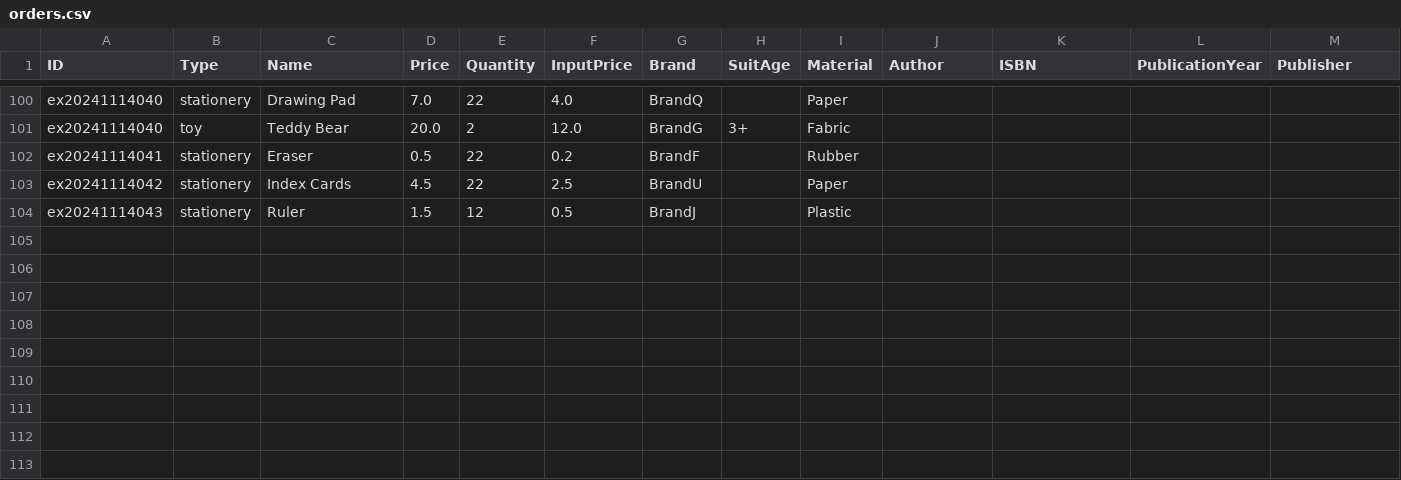
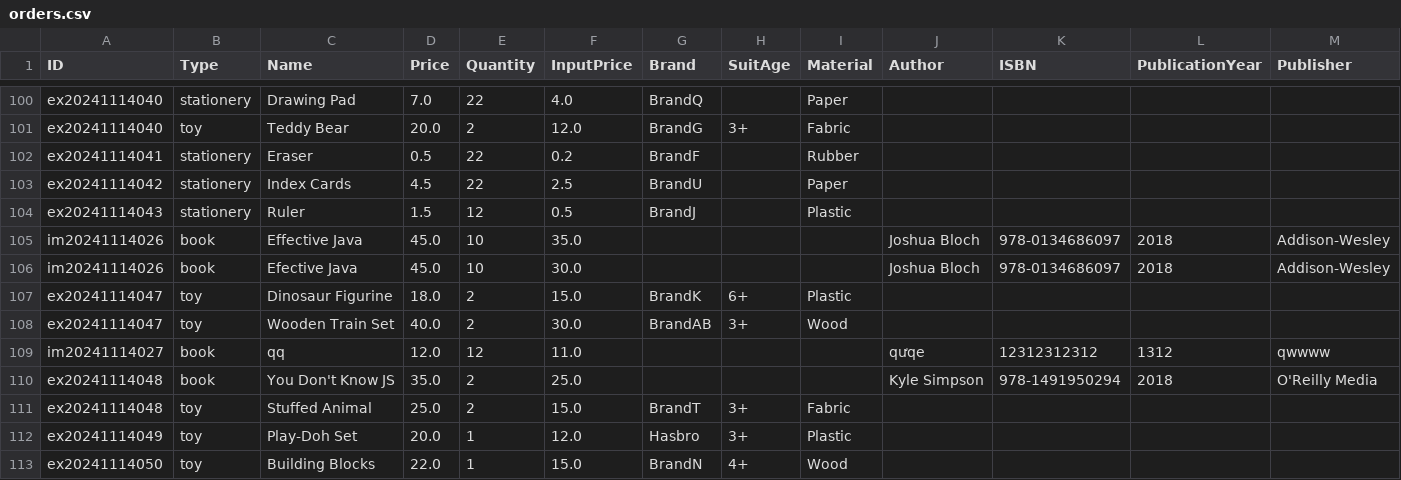
Before and after one commit to TRK95/my-oop-pj-demo, a CSV file: phq/src/orders.csv, drawn as a sheet; only a part is shown, gaps mark what is left out; rows hold the shown columns only; the diff names each change by its address in the sheet, - before the commit and + after, or states it on an @@ line.

```diff
--- a/phq/src/orders.csv
+++ b/phq/src/orders.csv
+row 105: im20241114026 | book | Effective Java | 45.0 | 10 | 35.0 |  |  |  | Joshua Bloch | 978-0134686097 | 2018 | Addison-Wesley
+row 106: im20241114026 | book | Efective Java | 45.0 | 10 | 30.0 |  |  |  | Joshua Bloch | 978-0134686097 | 2018 | Addison-Wesley
+row 107: ex20241114047 | toy | Dinosaur Figurine | 18.0 | 2 | 15.0 | BrandK | 6+ | Plastic
+row 108: ex20241114047 | toy | Wooden Train Set | 40.0 | 2 | 30.0 | BrandAB | 3+ | Wood
+row 109: im20241114027 | book | qq | 12.0 | 12 | 11.0 |  |  |  | qưqe | 12312312312 | 1312 | qwwww
+row 110: ex20241114048 | book | You Don't Know JS | 35.0 | 2 | 25.0 |  |  |  | Kyle Simpson | 978-1491950294 | 2018 | O'Reilly Media
+row 111: ex20241114048 | toy | Stuffed Animal | 25.0 | 2 | 15.0 | BrandT | 3+ | Fabric
+row 112: ex20241114049 | toy | Play-Doh Set | 20.0 | 1 | 12.0 | Hasbro | 3+ | Plastic
+row 113: ex20241114050 | toy | Building Blocks | 22.0 | 1 | 15.0 | BrandN | 4+ | Wood
```
Also changed, not shown: phq/bin/orders.csv, phq/bin/payment.csv, 14 other files.
